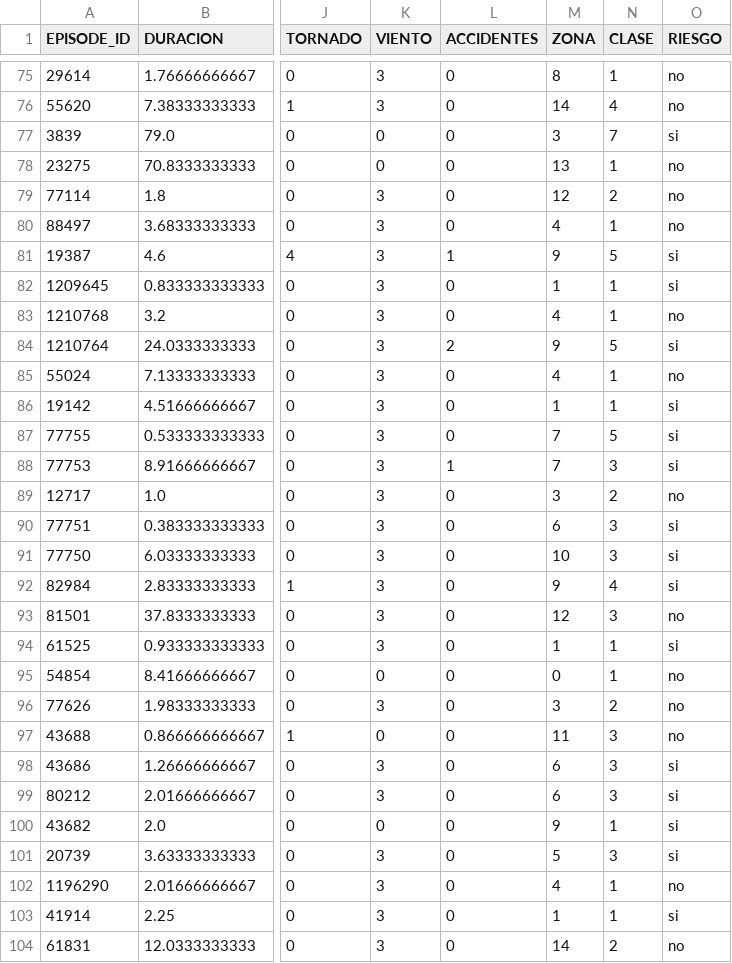
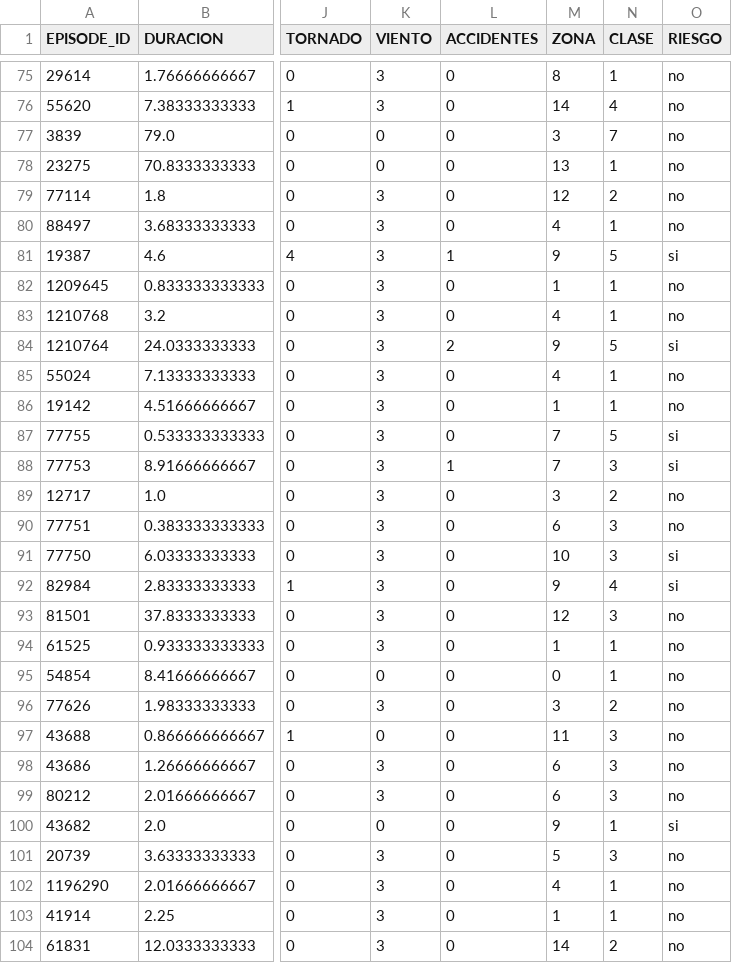
Before and after one commit to AMontoroMontarroso/proyecto_mineria, a CSV file: Data/mineria/tormentas_riesgo.csv, drawn as a sheet; only a part is shown, gaps mark what is left out; the diff covers the shown part only; the diff names each change by its address in the sheet, - before the commit and + after, or states it on an @@ line.

```diff
--- a/Data/mineria/tormentas_riesgo.csv
+++ b/Data/mineria/tormentas_riesgo.csv
-O77 (RIESGO): si
+O77 (RIESGO): no
-O82 (RIESGO): si
+O82 (RIESGO): no
-O86 (RIESGO): si
+O86 (RIESGO): no
-O90 (RIESGO): si
+O90 (RIESGO): no
-O94 (RIESGO): si
+O94 (RIESGO): no
-O98:O99 (RIESGO): si
+O98:O99 (RIESGO): no
-O101 (RIESGO): si
+O101 (RIESGO): no
-O103 (RIESGO): si
+O103 (RIESGO): no
```
Also changed, not shown: 167 edited cells elsewhere in this file, 4 other files.
